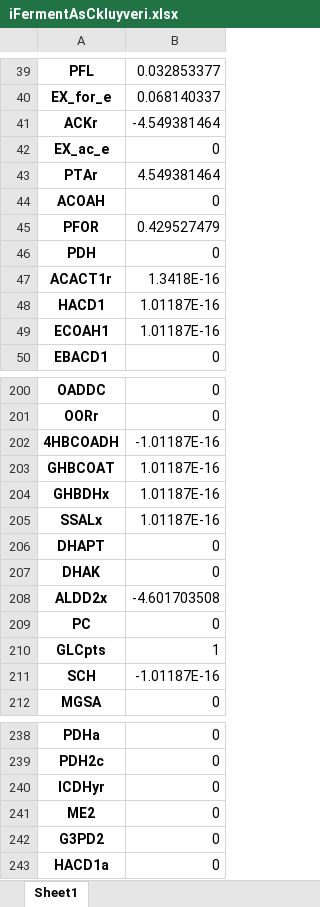
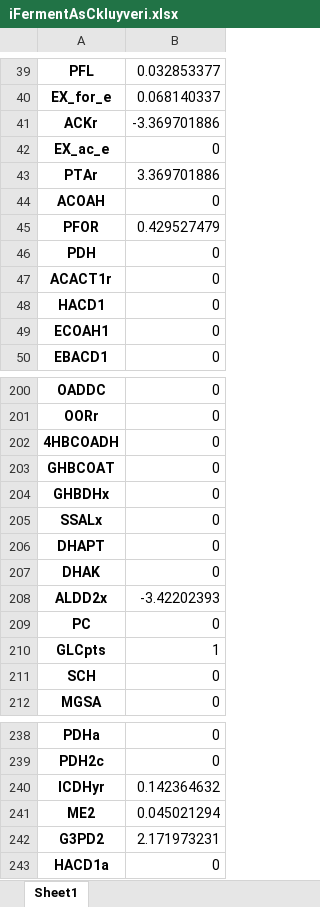
Before and after one commit to nogueraresearchgroup/iFerment, an Excel workbook: iFermentAsCkluyveri.xlsx, sheet Sheet1, drawn as a sheet; only a part is shown, gaps mark what is left out; values as stored, in another font and other column widths than the file's, no borders; the diff covers the shown part only; the diff names each change by its address in the sheet, - before the commit and + after, or states it on an @@ line.

```diff
--- a/iFermentAsCkluyveri.xlsx (sheet Sheet1)
+++ b/iFermentAsCkluyveri.xlsx (sheet Sheet1)
-B41: -4.549381464
+B41: -3.369701886
-B43: 4.549381464
+B43: 3.369701886
-B47: 1.3418E-16
+B47: 0
-B48:B49: 1.01187E-16
+B48:B49: 0
-B202: -1.01187E-16
+B202: 0
-B203:B205: 1.01187E-16
+B203:B205: 0
-B208: -4.601703508
+B208: -3.42202393
-B211: -1.01187E-16
+B211: 0
-B240: 0
+B240: 0.142364632
-B241: 0
+B241: 0.045021294
-B242: 0
+B242: 2.171973231
```
Also changed, not shown: 9 edited cells elsewhere in this sheet, iFermentAsPacidpropionici.xlsx, iFermentAsWbifida.xlsx, 10 other files.
